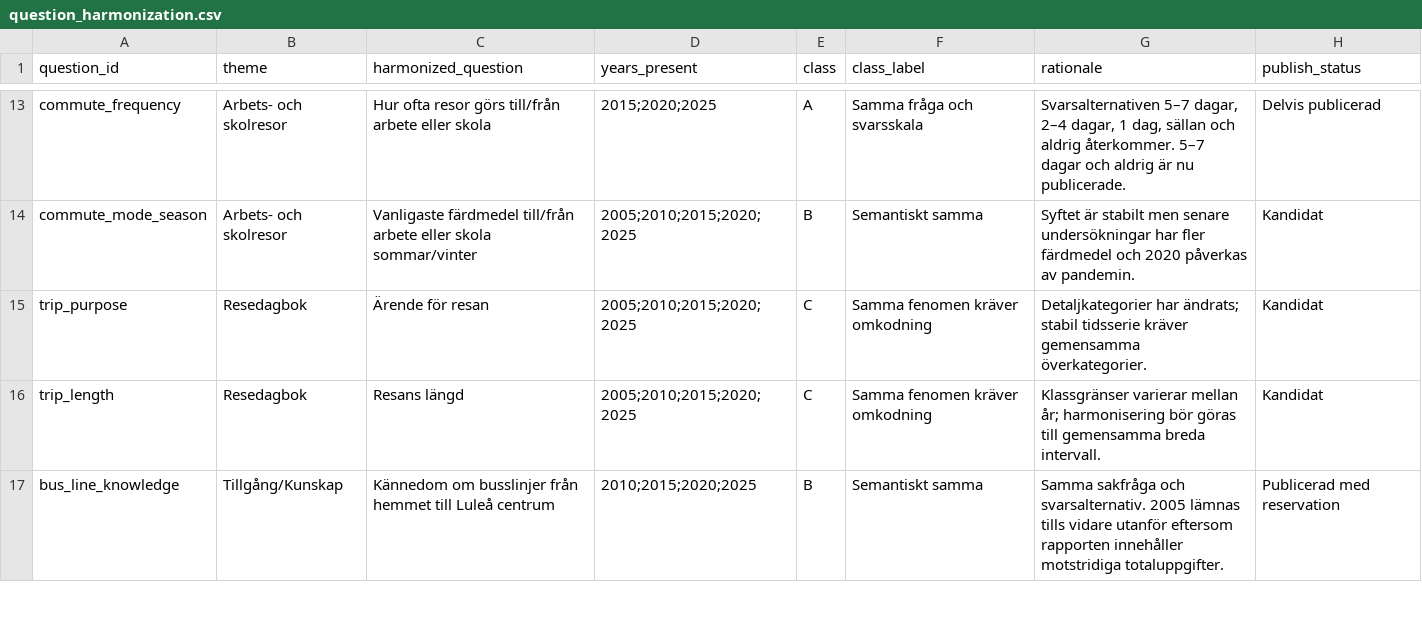
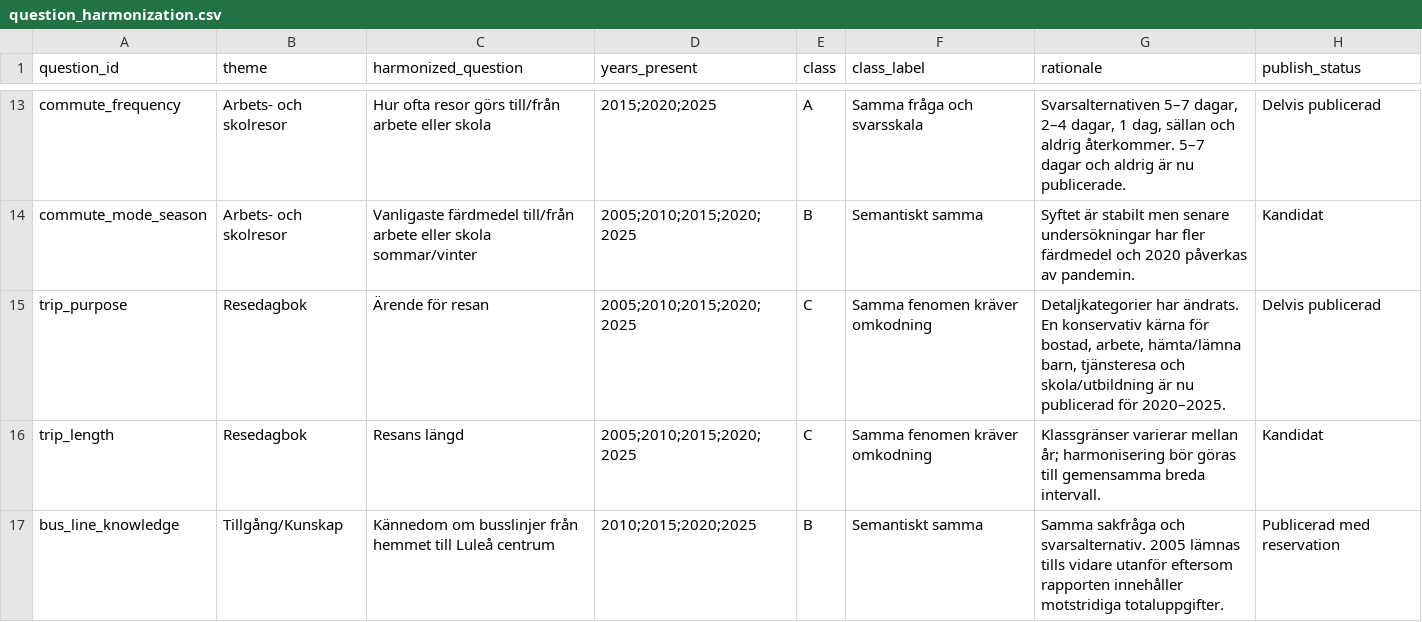
Before and after one commit to Lulea-statistik/resvanor-lulea, a CSV file: docs/data/question_harmonization.csv, drawn as a sheet; only a part is shown, gaps mark what is left out.

Commit message:
Mark trip-purpose core as partially published

```diff
--- a/docs/data/question_harmonization.csv
+++ b/docs/data/question_harmonization.csv
@@ -14,3 +14,3 @@ commute_frequency,Arbets- och skolresor,Hur ofta resor görs till/från arbete e
 commute_mode_season,Arbets- och skolresor,Vanligaste färdmedel till/från arbete eller skola sommar/vinter,"2005;2010;2015;2020;2025",B,Semantiskt samma,"Syftet är stabilt men senare undersökningar har fler färdmedel och 2020 påverkas av pandemin.",Kandidat
-trip_purpose,Resedagbok,Ärende för resan,"2005;2010;2015;2020;2025",C,Samma fenomen kräver omkodning,"Detaljkategorier har ändrats; stabil tidsserie kräver gemensamma överkategorier.",Kandidat
+trip_purpose,Resedagbok,Ärende för resan,"2005;2010;2015;2020;2025",C,Samma fenomen kräver omkodning,"Detaljkategorier har ändrats. En konservativ kärna för bostad, arbete, hämta/lämna barn, tjänsteresa och skola/utbildning är nu publicerad för 2020–2025.",Delvis publicerad
 trip_length,Resedagbok,Resans längd,"2005;2010;2015;2020;2025",C,Samma fenomen kräver omkodning,"Klassgränser varierar mellan år; harmonisering bör göras till gemensamma breda intervall.",Kandidat
```
